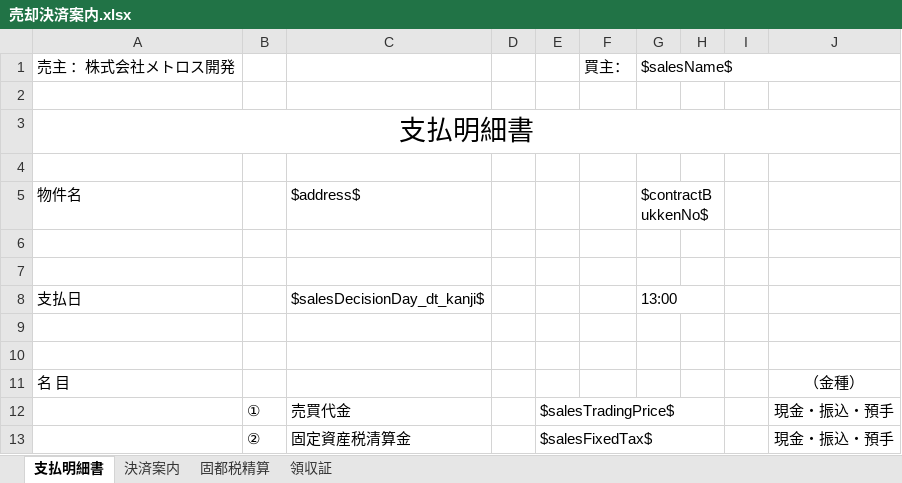
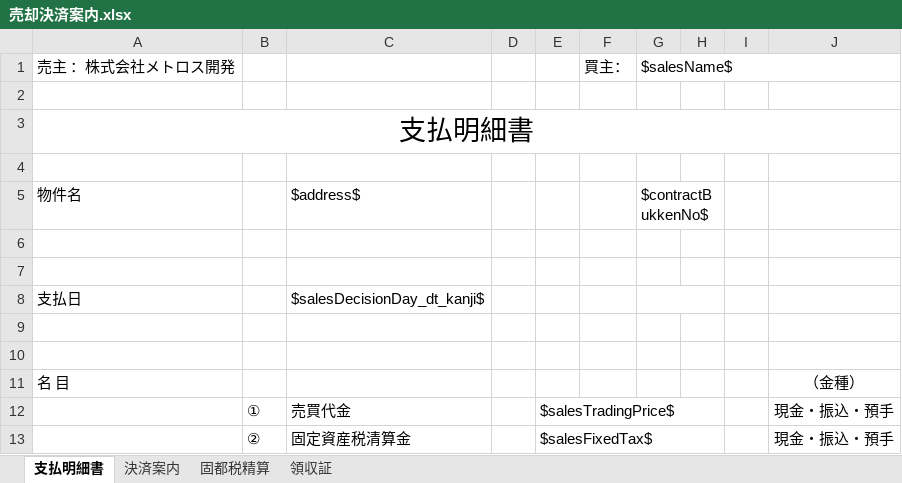
Before and after one commit to wavesyncjp/kbs_backend, an Excel workbook: template/売却決済案内.xlsx, sheet 支払明細書, drawn as a sheet; only a part is shown; values as stored, in another font and other column widths than the file's, no borders; charts and pictures not drawn; the diff names each change by its address in the sheet, - before the commit and + after, or states it on an @@ line.

```diff
--- a/template/売却決済案内.xlsx (sheet 支払明細書)
+++ b/template/売却決済案内.xlsx (sheet 支払明細書)
-G8: 13:00
+G8: (empty)
```
Also changed, not shown: sheet 決済案内.
